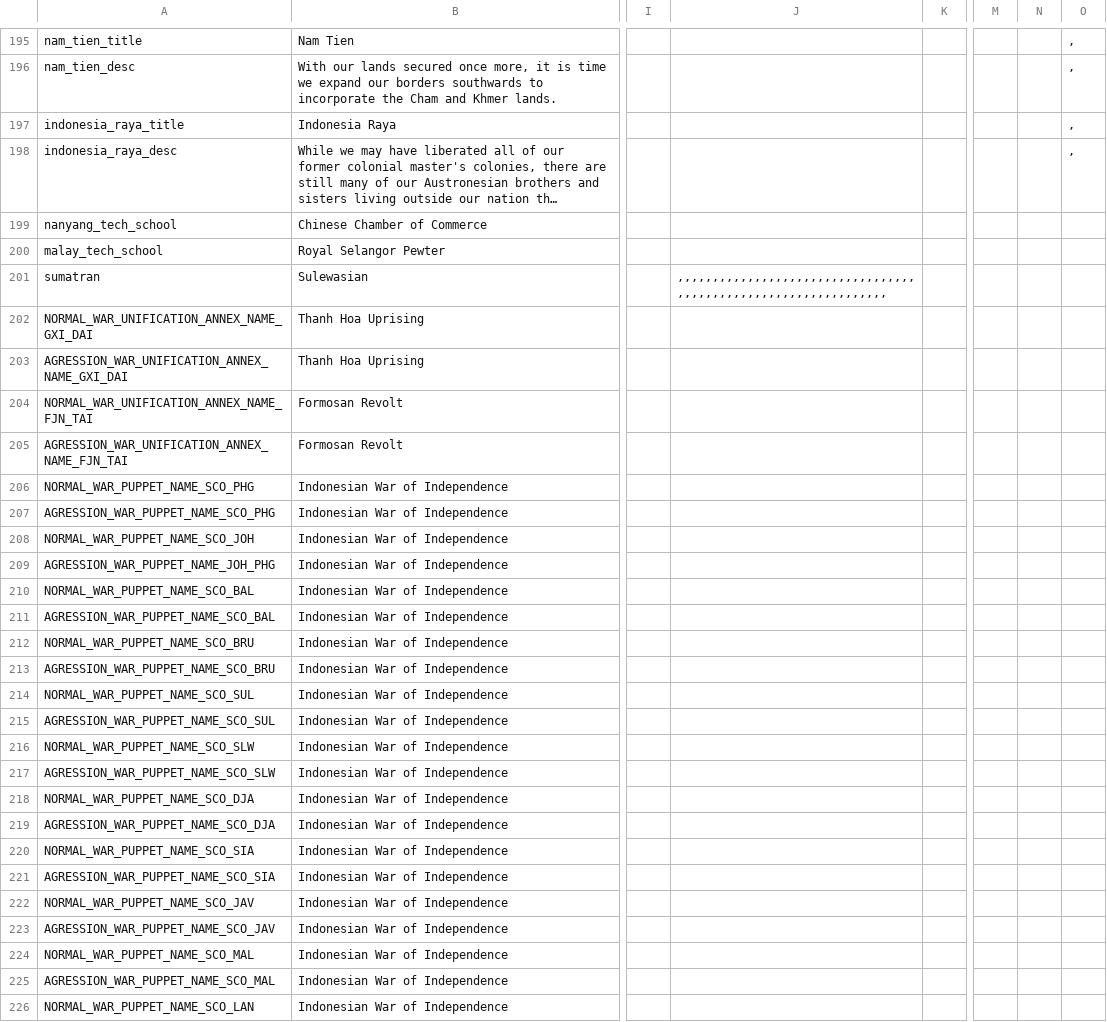
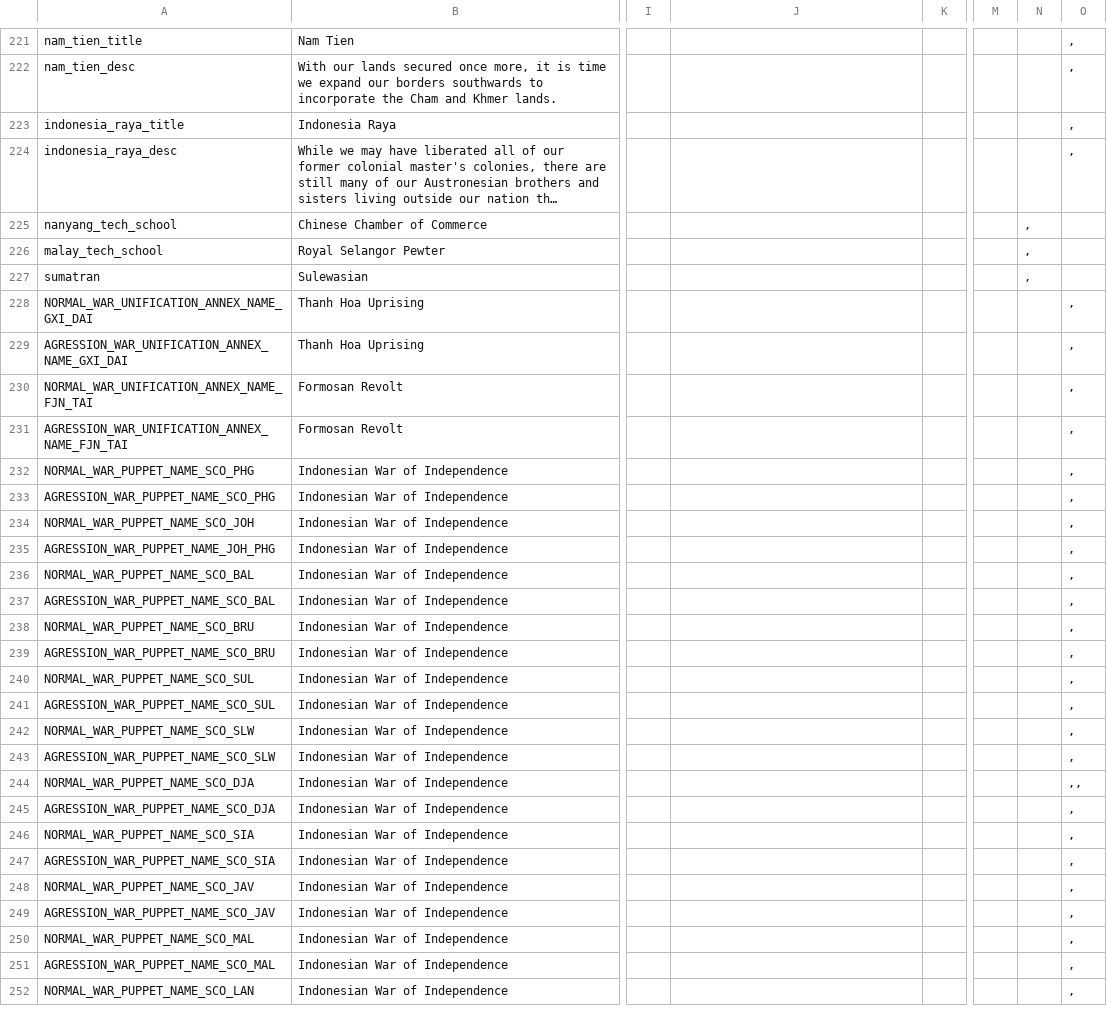
Before and after one commit to Jupiterson/Throne-of-Lorraine, a CSV file: Throne-of-Lorraine/TOL/localisation/0000_ToL_Indonesia.csv, drawn as a sheet; only a part is shown, gaps mark what is left out; long unchanged cells end in …; addresses are those after the commit; the diff covers the shown part only; the diff names each change by its address in the sheet, - before the commit and + after, or states it on an @@ line.

```diff
--- a/Throne-of-Lorraine/TOL/localisation/0000_ToL_Indonesia.csv
+++ b/Throne-of-Lorraine/TOL/localisation/0000_ToL_Indonesia.csv
-N225:N227: (empty)
+N225:N227: ,
-J227: ,,,,,,,,,,,,,,,,,,,,,,,,,,,,,,,,,,,,,,,,,,,,,,,,,,,,,,,,,,,,,,,,
+J227: (empty)
-O228:O243: (empty)
+O228:O243: ,
-O244: (empty)
+O244: ,,
-O245:O252: (empty)
+O245:O252: ,
```
Also changed, not shown: 26 added rows and 44 edited cells elsewhere in this file, 3 other files.
